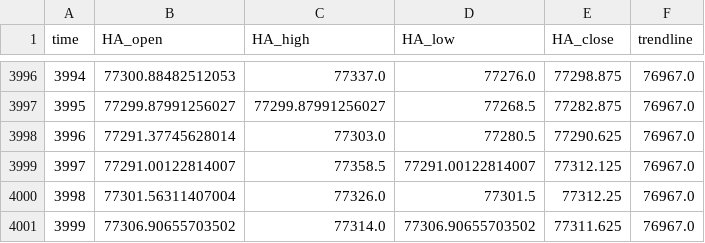
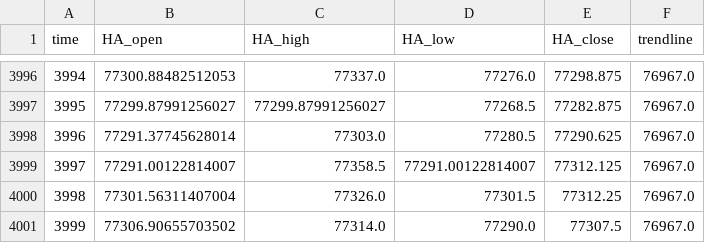
Before and after one commit to shirishaardak/python_crypto_bot, a CSV file: data/price_trend_strategy/BTCUSD_processed.csv, drawn as a sheet; only a part is shown, gaps mark what is left out.

Commit message:
auto update

```diff
--- a/data/price_trend_strategy/BTCUSD_processed.csv
+++ b/data/price_trend_strategy/BTCUSD_processed.csv
@@ -4000,2 +4000,2 @@ time,HA_open,HA_high,HA_low,HA_close,trendline
 3998,77301.56311407004,77326.0,77301.5,77312.25,76967.0
-3999,77306.90655703502,77314.0,77306.90655703502,77311.625,76967.0
+3999,77306.90655703502,77314.0,77290.0,77307.5,76967.0
```
